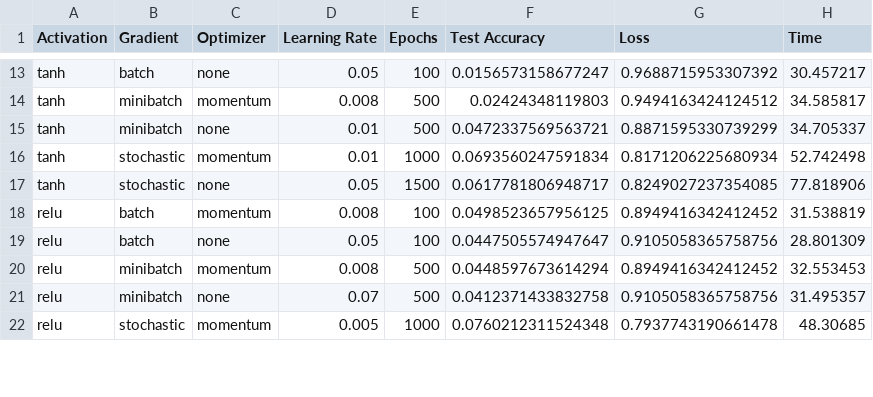
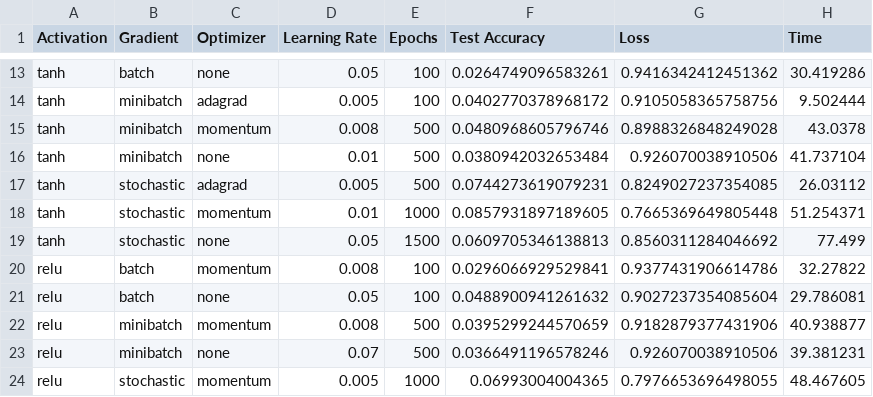
Before and after one commit to adityavkulkarni/6375_Assignment_1_NN, a CSV file: out/heart/heart_results.csv, drawn as a sheet; only a part is shown, gaps mark what is left out; addresses are those after the commit; the diff covers the shown part only; the diff names each change by its address in the sheet, - before the commit and + after, or states it on an @@ line.

```diff
--- a/out/heart/heart_results.csv
+++ b/out/heart/heart_results.csv
-F13 (Test Accuracy): 0.0156573158677247
+F13 (Test Accuracy): 0.0264749096583261
-G13 (Loss): 0.9688715953307392
+G13 (Loss): 0.9416342412451362
-H13 (Time): 30.457217
+H13 (Time): 30.419286
+row 14: tanh | minibatch | adagrad | 0.005 | 100 | 0.0402770378968172 | 0.9105058365758756 | 9.502444
-F15 (Test Accuracy): 0.02424348119803
+F15 (Test Accuracy): 0.0480968605796746
-G15 (Loss): 0.9494163424124512
+G15 (Loss): 0.8988326848249028
-H15 (Time): 34.585817
+H15 (Time): 43.0378
-F16 (Test Accuracy): 0.0472337569563721
+F16 (Test Accuracy): 0.0380942032653484
-G16 (Loss): 0.8871595330739299
+G16 (Loss): 0.926070038910506
-H16 (Time): 34.705337
+H16 (Time): 41.737104
+row 17: tanh | stochastic | adagrad | 0.005 | 500 | 0.0744273619079231 | 0.8249027237354085 | 26.03112
-F18 (Test Accuracy): 0.0693560247591834
+F18 (Test Accuracy): 0.0857931897189605
-G18 (Loss): 0.8171206225680934
+G18 (Loss): 0.7665369649805448
-H18 (Time): 52.742498
+H18 (Time): 51.254371
-F19 (Test Accuracy): 0.0617781806948717
+F19 (Test Accuracy): 0.0609705346138813
-G19 (Loss): 0.8249027237354085
+G19 (Loss): 0.8560311284046692
-H19 (Time): 77.818906
+H19 (Time): 77.499
-F20 (Test Accuracy): 0.0498523657956125
+F20 (Test Accuracy): 0.0296066929529841
-G20 (Loss): 0.8949416342412452
+G20 (Loss): 0.9377431906614786
-H20 (Time): 31.538819
+H20 (Time): 32.27822
-F21 (Test Accuracy): 0.0447505574947647
+F21 (Test Accuracy): 0.0488900941261632
-G21 (Loss): 0.9105058365758756
+G21 (Loss): 0.9027237354085604
-H21 (Time): 28.801309
+H21 (Time): 29.786081
-F22 (Test Accuracy): 0.0448597673614294
+F22 (Test Accuracy): 0.0395299244570659
-G22 (Loss): 0.8949416342412452
+G22 (Loss): 0.9182879377431906
-H22 (Time): 32.553453
+H22 (Time): 40.938877
-F23 (Test Accuracy): 0.0412371433832758
+F23 (Test Accuracy): 0.0366491196578246
-G23 (Loss): 0.9105058365758756
+G23 (Loss): 0.926070038910506
-H23 (Time): 31.495357
+H23 (Time): 39.381231
-F24 (Test Accuracy): 0.0760212311524348
+F24 (Test Accuracy): 0.06993004004365
-G24 (Loss): 0.7937743190661478
+G24 (Loss): 0.7976653696498055
-H24 (Time): 48.30685
+H24 (Time): 48.467605
```
Also changed, not shown: 7 added rows, 5 removed rows and 28 edited cells elsewhere in this file, 42 other files.
